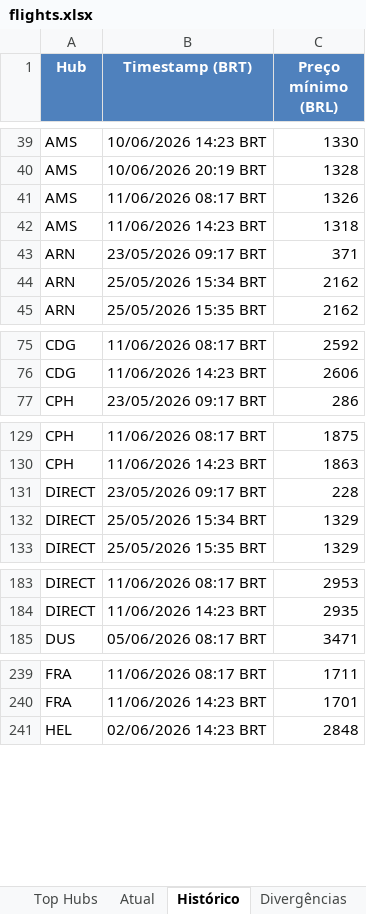
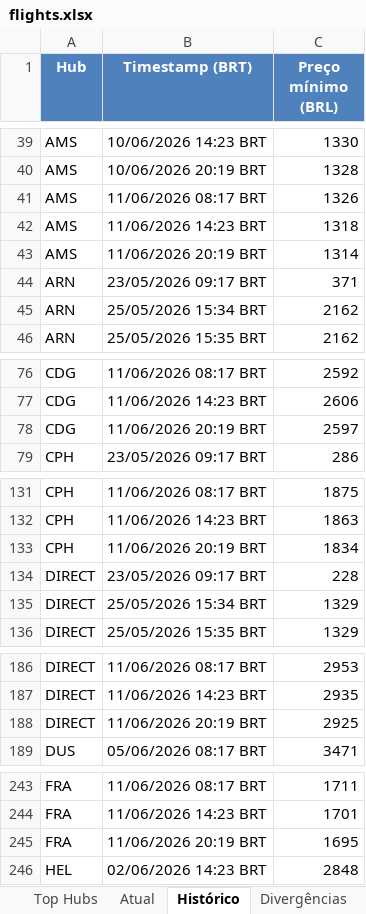
Before and after one commit to VoxJurTech/flight-monitor-dub-kef, an Excel workbook: docs/flights.xlsx, sheet Histórico, drawn as a sheet; only a part is shown, gaps mark what is left out; values as stored, in another font and other column widths than the file's, no borders; the diff covers the shown part only; the diff names each change by its address in the sheet, - before the commit and + after, or states it on an @@ line.

```diff
--- a/docs/flights.xlsx (sheet Histórico)
+++ b/docs/flights.xlsx (sheet Histórico)
+row 43: AMS | 11/06/2026 20:19 BRT | 1314
+row 78: CDG | 11/06/2026 20:19 BRT | 2597
+row 133: CPH | 11/06/2026 20:19 BRT | 1834
+row 188: DIRECT | 11/06/2026 20:19 BRT | 2925
+row 245: FRA | 11/06/2026 20:19 BRT | 1695
```
Also changed, not shown: 2 added rows elsewhere in this sheet, sheet Top Hubs, sheet Atual, 2 other files.
